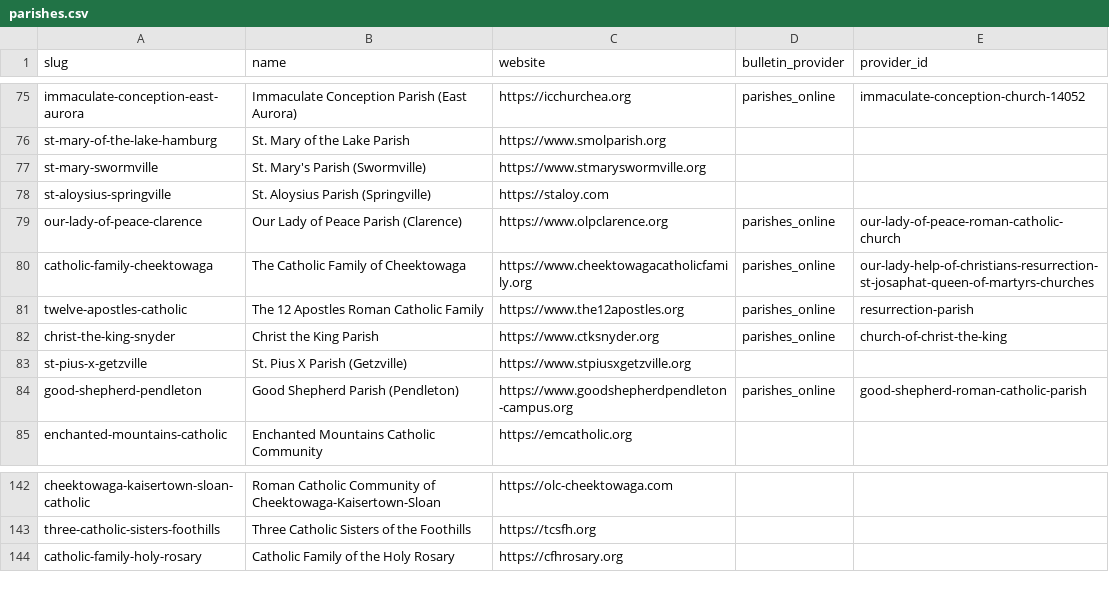
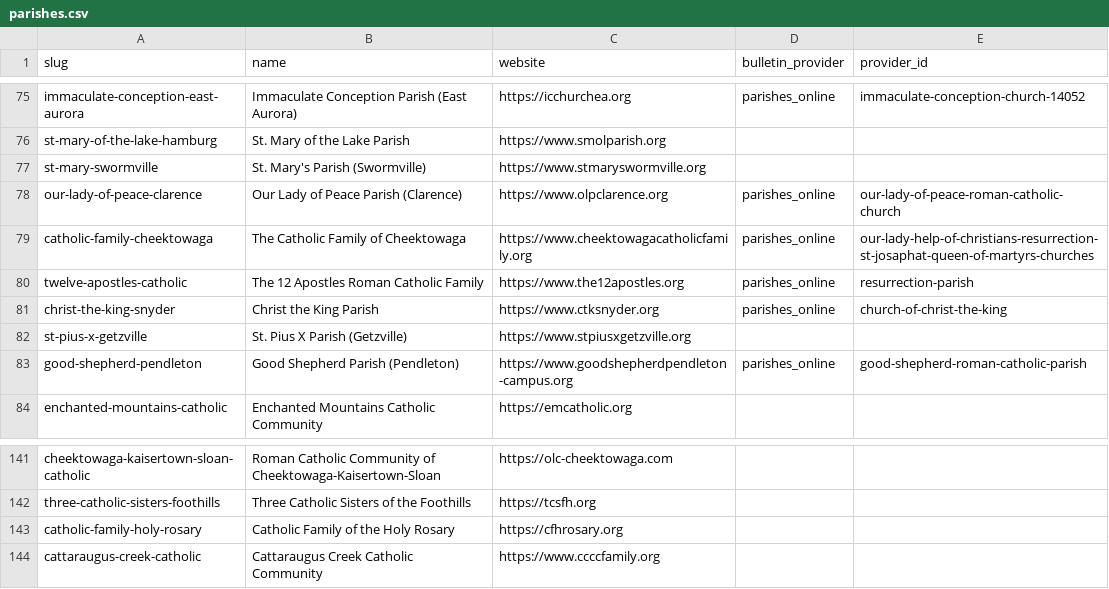
Before and after one commit to lyonsl2/project-carlo, a CSV file: data/parishes.csv, drawn as a sheet; only a part is shown, gaps mark what is left out; removed rows and columns are numbered as before the commit, all else as after; the diff names each change by its address in the sheet, - before the commit and + after, or states it on an @@ line.

```diff
--- a/data/parishes.csv
+++ b/data/parishes.csv
-row 78: st-aloysius-springville | St. Aloysius Parish (Springville) | https://staloy.com
+row 144: cattaraugus-creek-catholic | Cattaraugus Creek Catholic Community | https://www.ccccfamily.org
```
Also changed, not shown: data/buffalo_excluded_sites.csv, data/churches.csv, 1 other file.
